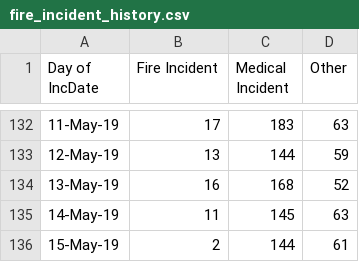
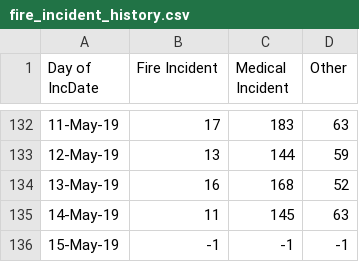
Before and after one commit to KentShikama/pdx-open-data-stream, a CSV file: fire_incident_history.csv, drawn as a sheet; only a part is shown, gaps mark what is left out.

Commit message:
Test for when negative integer is used

```diff
--- a/fire_incident_history.csv
+++ b/fire_incident_history.csv
@@ -135,2 +135,2 @@ Day of IncDate,Fire Incident,Medical Incident,Other
 14-May-19,11,145,63
-15-May-19,2,144,61
+15-May-19,-1,-1,-1
```
